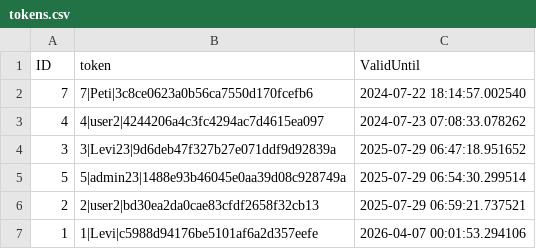
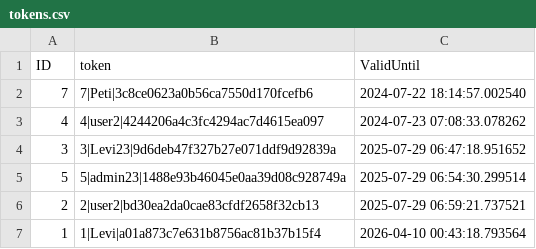
Before and after one commit to Levvi07/Webmanager, a CSV file: data/tokens.csv, drawn as a sheet.

```diff
--- a/data/tokens.csv
+++ b/data/tokens.csv
@@ -6,2 +6,2 @@ ID,token,ValidUntil
 2,2|user2|bd30ea2da0cae83cfdf2658f32cb13,2025-07-29 06:59:21.737521
-1,1|Levi|c5988d94176be5101af6a2d357eefe,2026-04-07 00:01:53.294106
+1,1|Levi|a01a873c7e631b8756ac81b37b15f4,2026-04-10 00:43:18.793564
```
Also changed, not shown: data/plugin_enabled.csv, 13 other files.
